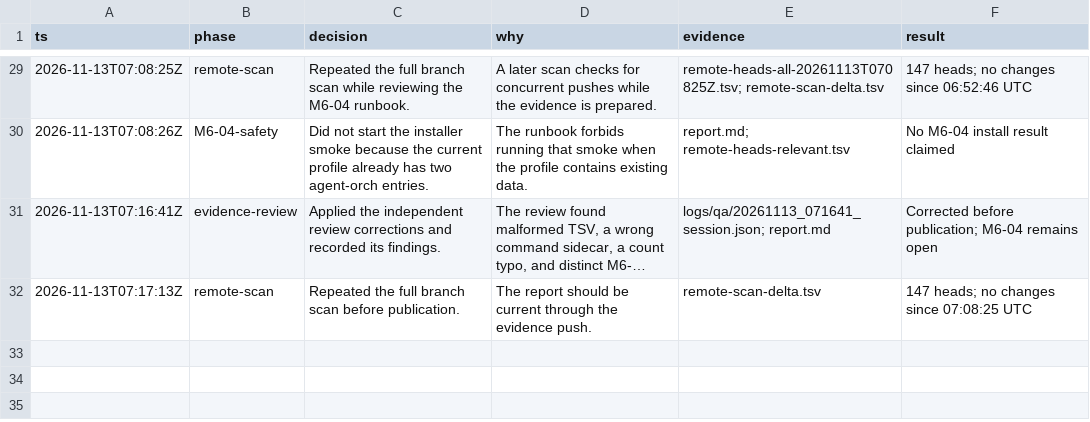
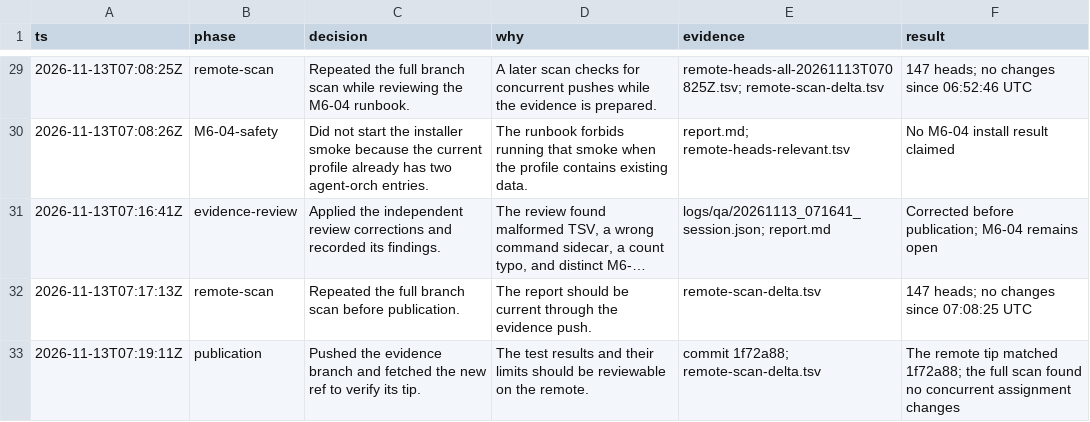
Before and after one commit to j-mckerracher/agent-orch, a TSV file: docs/evidence/windows-test-pass/2026-11-13T062324Z/decision-log.tsv, drawn as a sheet; only a part is shown, gaps mark what is left out; long unchanged cells end in ….

Commit message:
docs(evidence): record publication verification

```diff
--- a/docs/evidence/windows-test-pass/2026-11-13T062324Z/decision-log.tsv
+++ b/docs/evidence/windows-test-pass/2026-11-13T062324Z/decision-log.tsv
@@ -32 +32,2 @@ ts	phase	decision	why	evidence	result
 2026-11-13T07:17:13Z	remote-scan	Repeated the full branch scan before publication.	The report should be current through the evidence push.	remote-scan-delta.tsv	147 heads; no changes since 07:08:25 UTC
+2026-11-13T07:19:11Z	publication	Pushed the evidence branch and fetched the new ref to verify its tip.	The test results and their limits should be reviewable on the remote.	commit 1f72a88; remote-scan-delta.tsv	The remote tip matched 1f72a88; the full scan found no concurrent assignment changes
```
Also changed, not shown: docs/evidence/windows-test-pass/2026-11-13T062324Z/remote-scan-delta.tsv.
